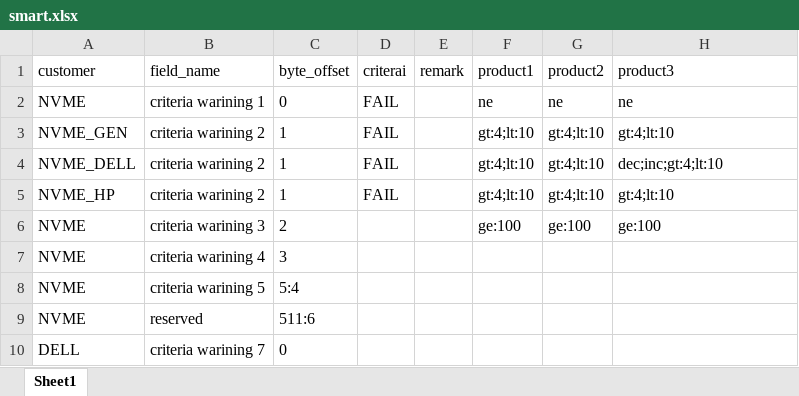
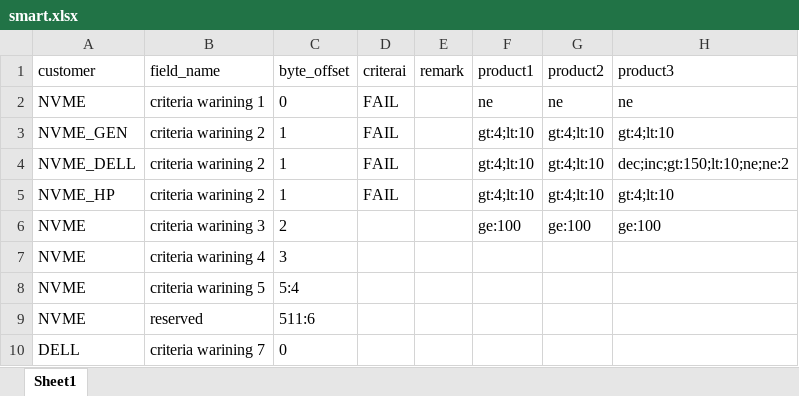
Before and after one commit to theplow-kwak/testcode, an Excel workbook: powershell/smart.xlsx, sheet Sheet1, drawn as a sheet; only a part is shown; values as stored, in another font and other column widths than the file's, no borders; the diff names each change by its address in the sheet, - before the commit and + after, or states it on an @@ line.

```diff
--- a/powershell/smart.xlsx (sheet Sheet1)
+++ b/powershell/smart.xlsx (sheet Sheet1)
-H4 (product3): dec;inc;gt:4;lt:10
+H4 (product3): dec;inc;gt:150;lt:10;ne;ne:2
```
Also changed, not shown: 1 other file.
